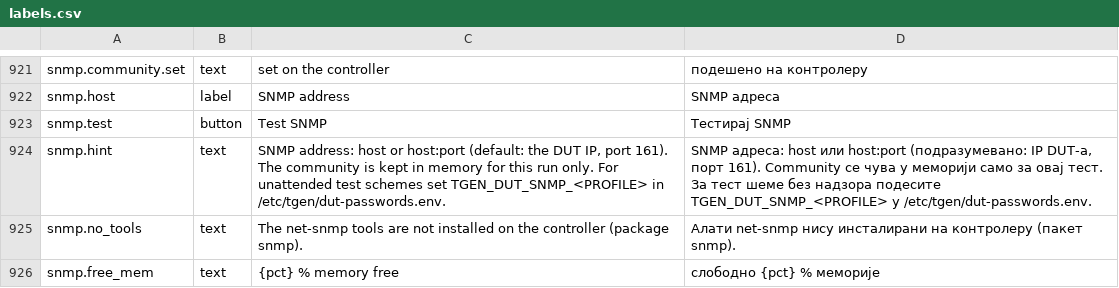
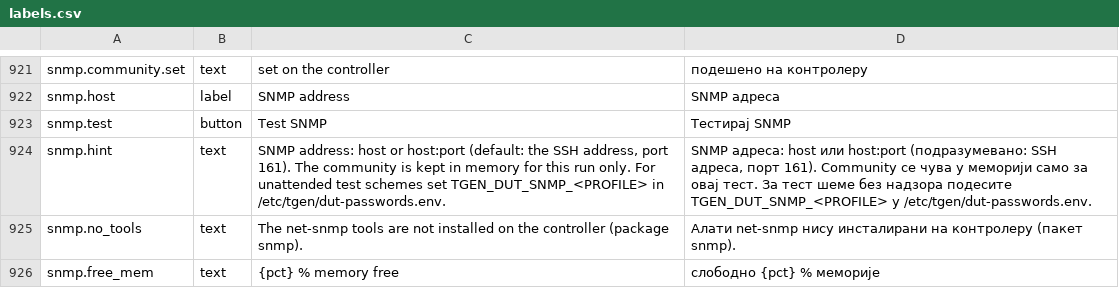
Before and after one commit to vuckovic/TrafficGenerator, a CSV file: ui/i18n/labels.csv, drawn as a sheet; only a part is shown, gaps mark what is left out.

```diff
--- a/ui/i18n/labels.csv
+++ b/ui/i18n/labels.csv
@@ -923,3 +923,3 @@ snmp.host,label,SNMP address,SNMP адреса
 snmp.test,button,Test SNMP,Тестирај SNMP
-snmp.hint,text,"SNMP address: host or host:port (default: the DUT IP, port 161). The community is kept in memory for this run only. For unattended test schemes set TGEN_DUT_SNMP_<PROFILE> in /etc/tgen/dut-passwords.env.","SNMP адреса: host или host:port (подразумевано: IP DUT‑а, порт 161). Community се чува у меморији само за овај тест. За тест шеме без надзора подесите TGEN_DUT_SNMP_<PROFILE> у /etc/tgen/dut-passwords.env."
+snmp.hint,text,"SNMP address: host or host:port (default: the SSH address, port 161). The community is kept in memory for this run only. For unattended test schemes set TGEN_DUT_SNMP_<PROFILE> in /etc/tgen/dut-passwords.env.","SNMP адреса: host или host:port (подразумевано: SSH адреса, порт 161). Community се чува у меморији само за овај тест. За тест шеме без надзора подесите TGEN_DUT_SNMP_<PROFILE> у /etc/tgen/dut-passwords.env."
 snmp.no_tools,text,The net-snmp tools are not installed on the controller (package snmp).,Алати net-snmp нису инсталирани на контролеру (пакет snmp).
```
Also changed, not shown: 1 other file.
